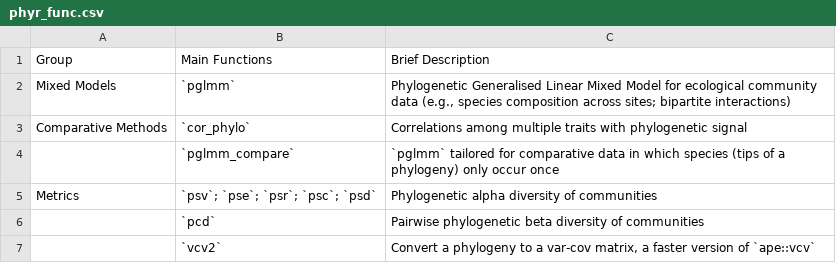
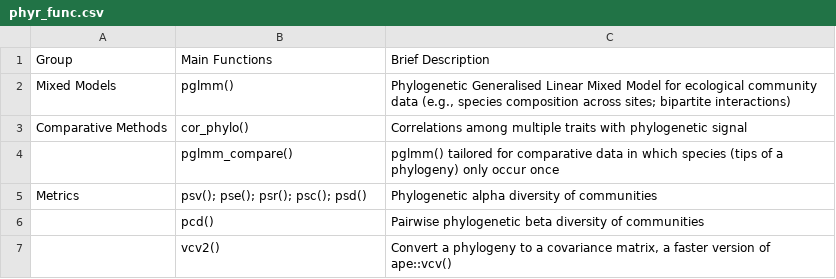
Before and after one commit to daijiang/phyr_ms, a CSV file: phyr_func.csv, drawn as a sheet.

```diff
--- a/phyr_func.csv
+++ b/phyr_func.csv
@@ -1,7 +1,7 @@
 Group,Main Functions,Brief Description
-Mixed Models,`pglmm`,"Phylogenetic Generalised Linear Mixed Model for ecological community data (e.g., species composition across sites; bipartite interactions)"
-Comparative Methods,`cor_phylo`,Correlations among multiple traits with phylogenetic signal
-,`pglmm_compare`,`pglmm` tailored for comparative data in which species (tips of a phylogeny) only occur once
-Metrics,`psv`; `pse`; `psr`; `psc`; `psd`,Phylogenetic alpha diversity of communities
-,`pcd`,Pairwise phylogenetic beta diversity of communities
-,`vcv2`,"Convert a phylogeny to a var-cov matrix, a faster version of `ape::vcv`"
+Mixed Models,pglmm(),"Phylogenetic Generalised Linear Mixed Model for ecological community data (e.g., species composition across sites; bipartite interactions)"
+Comparative Methods,cor_phylo(),Correlations among multiple traits with phylogenetic signal
+,pglmm_compare(),pglmm() tailored for comparative data in which species (tips of a phylogeny) only occur once
+Metrics,psv(); pse(); psr(); psc(); psd(),Phylogenetic alpha diversity of communities
+,pcd(),Pairwise phylogenetic beta diversity of communities
+,vcv2(),"Convert a phylogeny to a covariance matrix, a faster version of ape::vcv()"
```
Also changed, not shown: 9 other files.
